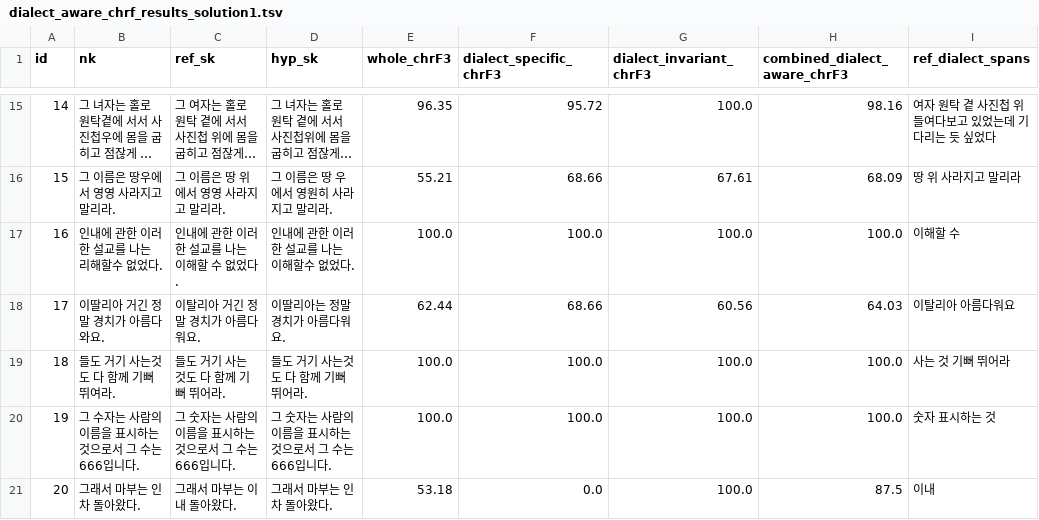
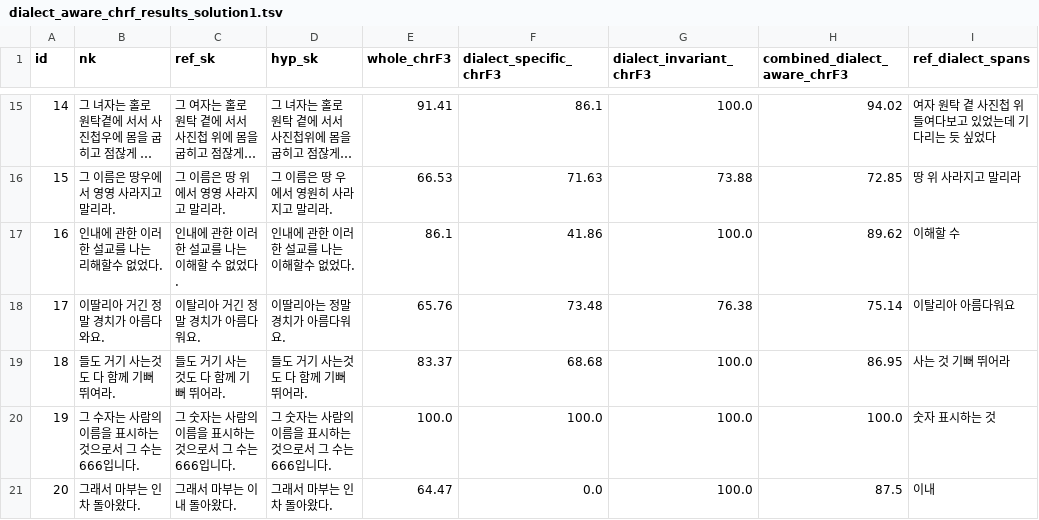
Before and after one commit to hannahchun/nk-sk-nmt-dialect-evaluation, a TSV file: data/output/dialect_aware_chrf_results_solution1.tsv, drawn as a sheet; only a part is shown, gaps mark what is left out; long unchanged cells end in …; the diff covers the shown part only; the diff names each change by its address in the sheet, - before the commit and + after, or states it on an @@ line.

```diff
--- a/data/output/dialect_aware_chrf_results_solution1.tsv
+++ b/data/output/dialect_aware_chrf_results_solution1.tsv
-E15 (whole_chrF3): 96.35
+E15 (whole_chrF3): 91.41
-F15 (dialect_specific_chrF3): 95.72
+F15 (dialect_specific_chrF3): 86.1
-H15 (combined_dialect_aware_chrF3): 98.16
+H15 (combined_dialect_aware_chrF3): 94.02
-E16 (whole_chrF3): 55.21
+E16 (whole_chrF3): 66.53
-F16 (dialect_specific_chrF3): 68.66
+F16 (dialect_specific_chrF3): 71.63
-G16 (dialect_invariant_chrF3): 67.61
+G16 (dialect_invariant_chrF3): 73.88
-H16 (combined_dialect_aware_chrF3): 68.09
+H16 (combined_dialect_aware_chrF3): 72.85
-E17 (whole_chrF3): 100.0
+E17 (whole_chrF3): 86.1
-F17 (dialect_specific_chrF3): 100.0
+F17 (dialect_specific_chrF3): 41.86
-H17 (combined_dialect_aware_chrF3): 100.0
+H17 (combined_dialect_aware_chrF3): 89.62
-E18 (whole_chrF3): 62.44
+E18 (whole_chrF3): 65.76
-F18 (dialect_specific_chrF3): 68.66
+F18 (dialect_specific_chrF3): 73.48
-G18 (dialect_invariant_chrF3): 60.56
+G18 (dialect_invariant_chrF3): 76.38
-H18 (combined_dialect_aware_chrF3): 64.03
+H18 (combined_dialect_aware_chrF3): 75.14
-E19 (whole_chrF3): 100.0
+E19 (whole_chrF3): 83.37
-F19 (dialect_specific_chrF3): 100.0
+F19 (dialect_specific_chrF3): 68.68
-H19 (combined_dialect_aware_chrF3): 100.0
+H19 (combined_dialect_aware_chrF3): 86.95
-E21 (whole_chrF3): 53.18
+E21 (whole_chrF3): 64.47
```
Also changed, not shown: 30 edited cells elsewhere in this file.
